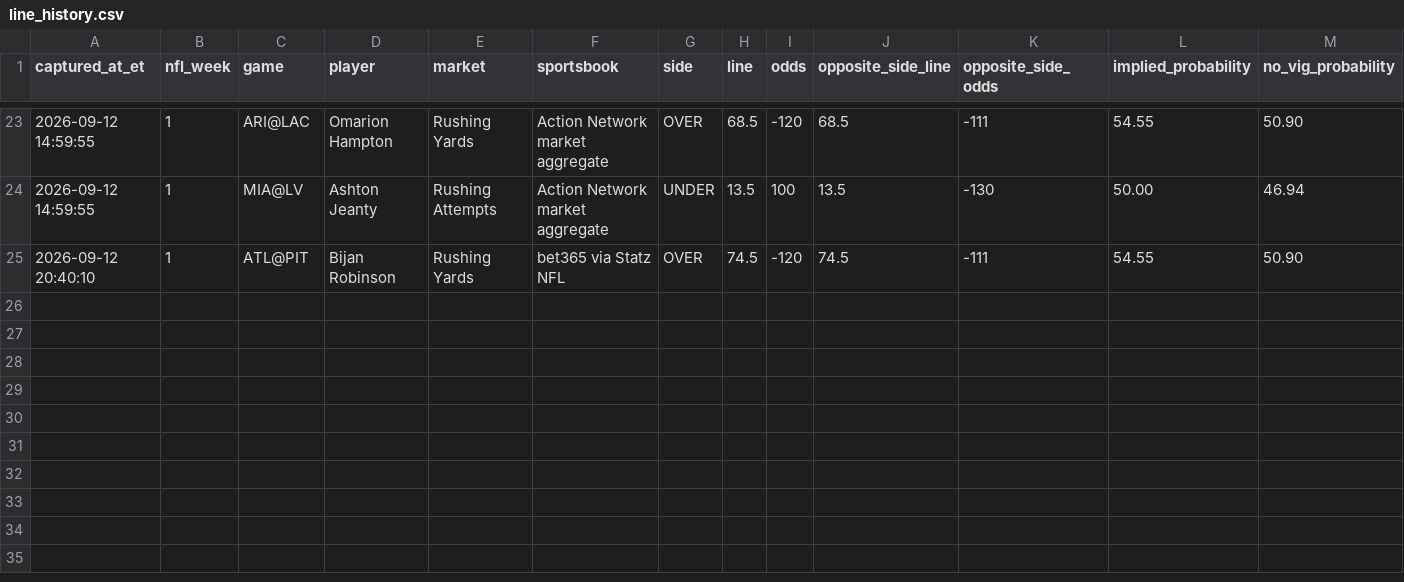
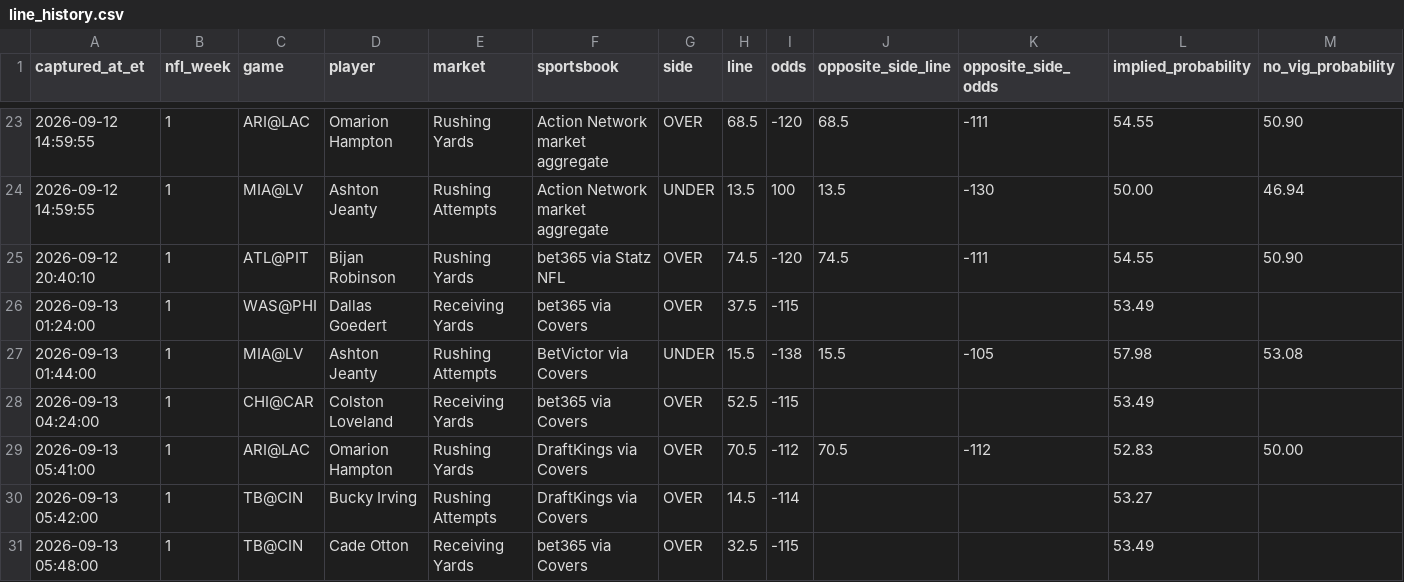
Before and after one commit to jamesddestefano-ui/NFL-Prop-Bets, a CSV file: data/line_history.csv, drawn as a sheet; only a part is shown, gaps mark what is left out; rows hold the shown columns only; the diff names each change by its address in the sheet, - before the commit and + after, or states it on an @@ line.

Commit message:
Record Sunday overnight prop market snapshots

```diff
--- a/data/line_history.csv
+++ b/data/line_history.csv
+row 26: 2026-09-13 01:24:00 | 1 | WAS@PHI | Dallas Goedert | Receiving Yards | bet365 via Covers | OVER | 37.5 | -115 |  |  | 53.49
+row 27: 2026-09-13 01:44:00 | 1 | MIA@LV | Ashton Jeanty | Rushing Attempts | BetVictor via Covers | UNDER | 15.5 | -138 | 15.5 | -105 | 57.98 | 53.08
+row 28: 2026-09-13 04:24:00 | 1 | CHI@CAR | Colston Loveland | Receiving Yards | bet365 via Covers | OVER | 52.5 | -115 |  |  | 53.49
+row 29: 2026-09-13 05:41:00 | 1 | ARI@LAC | Omarion Hampton | Rushing Yards | DraftKings via Covers | OVER | 70.5 | -112 | 70.5 | -112 | 52.83 | 50.00
+row 30: 2026-09-13 05:42:00 | 1 | TB@CIN | Bucky Irving | Rushing Attempts | DraftKings via Covers | OVER | 14.5 | -114 |  |  | 53.27
+row 31: 2026-09-13 05:48:00 | 1 | TB@CIN | Cade Otton | Receiving Yards | bet365 via Covers | OVER | 32.5 | -115 |  |  | 53.49
```
